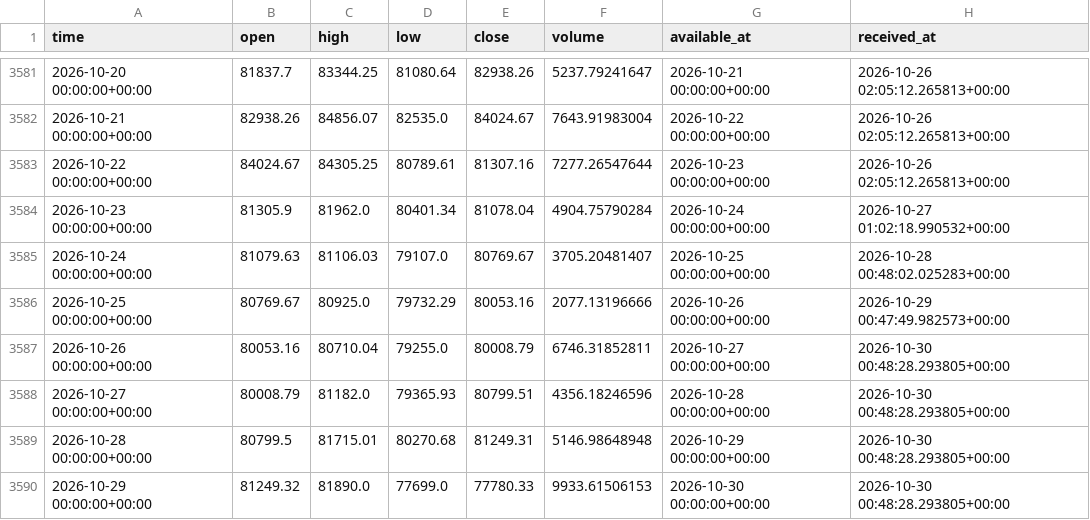
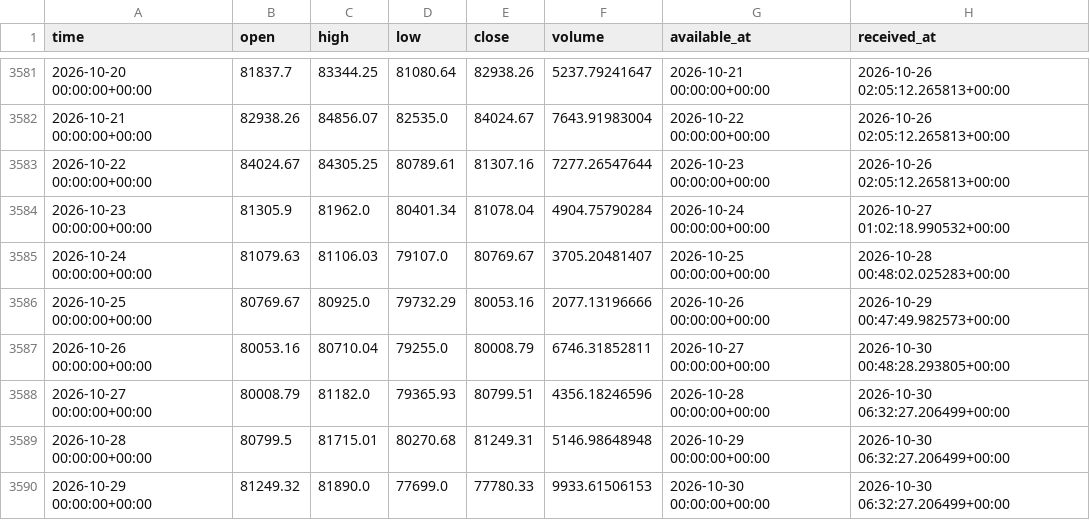
Before and after one commit to brendenhuntzinger1/trading, a CSV file: data/paper/BTC-USD_1d.csv, drawn as a sheet; only a part is shown, gaps mark what is left out.

```diff
--- a/data/paper/BTC-USD_1d.csv
+++ b/data/paper/BTC-USD_1d.csv
@@ -3587,4 +3587,4 @@ time,open,high,low,close,volume,available_at,received_at
 2026-10-26 00:00:00+00:00,80053.16,80710.04,79255.0,80008.79,6746.31852811,2026-10-27 00:00:00+00:00,2026-10-30 00:48:28.293805+00:00
-2026-10-27 00:00:00+00:00,80008.79,81182.0,79365.93,80799.51,4356.18246596,2026-10-28 00:00:00+00:00,2026-10-30 00:48:28.293805+00:00
-2026-10-28 00:00:00+00:00,80799.5,81715.01,80270.68,81249.31,5146.98648948,2026-10-29 00:00:00+00:00,2026-10-30 00:48:28.293805+00:00
-2026-10-29 00:00:00+00:00,81249.32,81890.0,77699.0,77780.33,9933.61506153,2026-10-30 00:00:00+00:00,2026-10-30 00:48:28.293805+00:00
+2026-10-27 00:00:00+00:00,80008.79,81182.0,79365.93,80799.51,4356.18246596,2026-10-28 00:00:00+00:00,2026-10-30 06:32:27.206499+00:00
+2026-10-28 00:00:00+00:00,80799.5,81715.01,80270.68,81249.31,5146.98648948,2026-10-29 00:00:00+00:00,2026-10-30 06:32:27.206499+00:00
+2026-10-29 00:00:00+00:00,81249.32,81890.0,77699.0,77780.33,9933.61506153,2026-10-30 00:00:00+00:00,2026-10-30 06:32:27.206499+00:00
```
Also changed, not shown: data/paper/ETH-USD_1d.csv, 5 other files.
